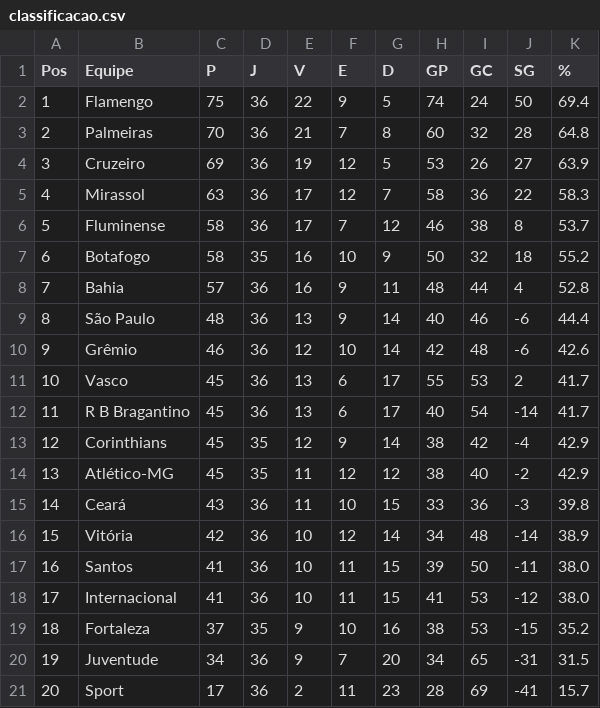
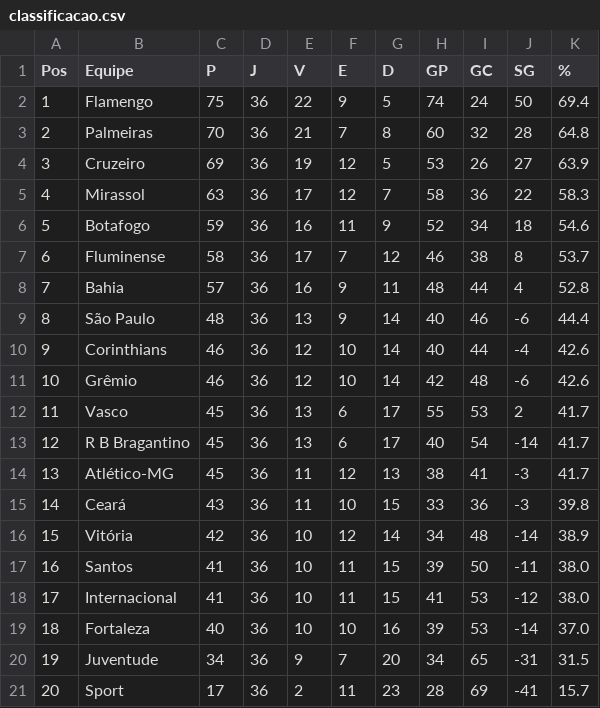
Before and after one commit to tlvzz/BR2025, a CSV file: dados/classificacao.csv, drawn as a sheet; removed rows and columns are numbered as before the commit, all else as after; the diff names each change by its address in the sheet, - before the commit and + after, or states it on an @@ line.

```diff
--- a/dados/classificacao.csv
+++ b/dados/classificacao.csv
+row 6: 5 | Botafogo | 59 | 36 | 16 | 11 | 9 | 52 | 34 | 18 | 54.6
@@ column A (Pos) renumbered between rows 7 and 13 @@
-row 7: 6 | Botafogo | 58 | 35 | 16 | 10 | 9 | 50 | 32 | 18 | 55.2
+row 10: 9 | Corinthians | 46 | 36 | 12 | 10 | 14 | 40 | 44 | -4 | 42.6
-row 13: 12 | Corinthians | 45 | 35 | 12 | 9 | 14 | 38 | 42 | -4 | 42.9
-D14 (J): 35
+D14 (J): 36
-G14 (D): 12
+G14 (D): 13
-I14 (GC): 40
+I14 (GC): 41
-J14 (SG): -2
+J14 (SG): -3
-K14 (%): 42.9
+K14 (%): 41.7
-C19 (P): 37
+C19 (P): 40
-D19 (J): 35
+D19 (J): 36
-E19 (V): 9
+E19 (V): 10
-H19 (GP): 38
+H19 (GP): 39
-J19 (SG): -15
+J19 (SG): -14
-K19 (%): 35.2
+K19 (%): 37.0
```
